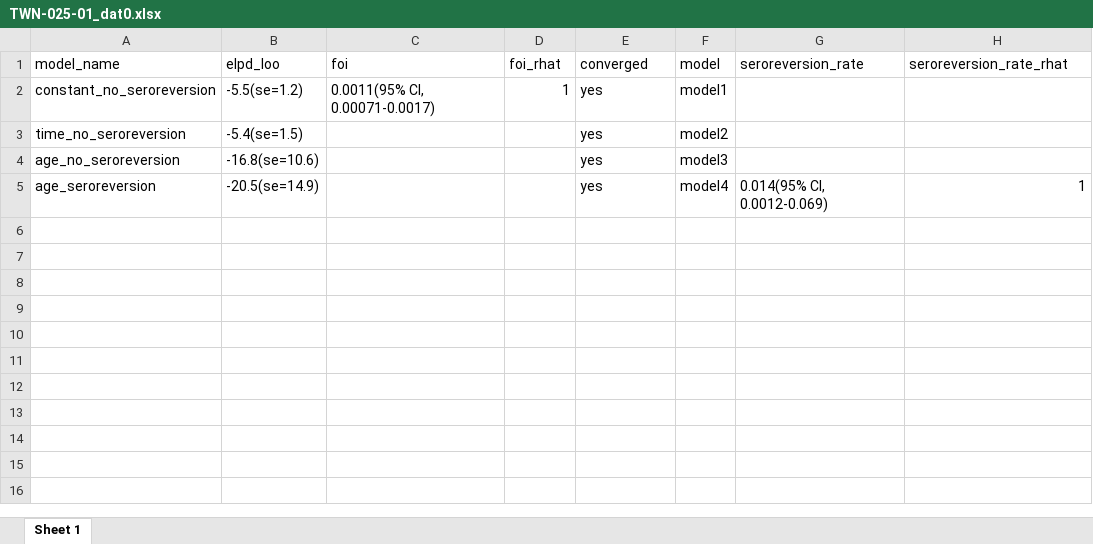
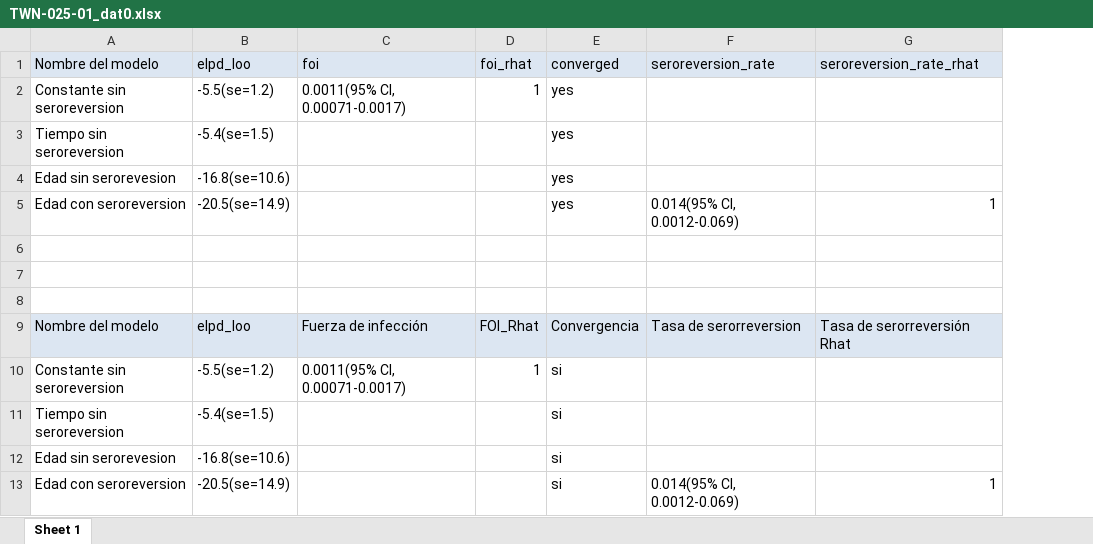
Before and after one commit to zmcucunuba/hpv_seroprevalence, an Excel workbook: SEROFOI/summary_models/TWN-025-01_dat0.xlsx, sheet Sheet 1, drawn as a sheet; values as stored, in another font and other column widths than the file's, no borders; removed rows and columns are numbered as before the commit, all else as after; the diff names each change by its address in the sheet, - before the commit and + after, or states it on an @@ line.

Commit message:
grafics de modelos

```diff
--- a/SEROFOI/summary_models/TWN-025-01_dat0.xlsx (sheet Sheet 1)
+++ b/SEROFOI/summary_models/TWN-025-01_dat0.xlsx (sheet Sheet 1)
-column A, rows 1-5: model_name | constant_no_seroreversion | time_no_seroreversion | age_no_seroreversion | age_seroreversion
+column A, rows 1-5: Nombre del modelo | Constante sin seroreversion | Tiempo sin seroreversion | Edad sin serorevesion | Edad con seroreversion
-column F, rows 1-5: model | model1 | model2 | model3 | model4
-B1:E1 fill: none
+B1:E1 fill: #DCE6F2
-F1:G1 fill: none
+F1:G1 fill: #DCE6F2
+row 6: (empty)
+row 7: (empty)
+row 8: (empty)
+row 9: Nombre del modelo | elpd_loo | Fuerza de infección | FOI_Rhat | Convergencia | Tasa de serorreversion | Tasa de serorreversión Rhat
+row 10: Constante sin seroreversion | -5.5(se=1.2) | 0.0011(95% CI, 0.00071-0.0017) | 1 | si
+row 11: Tiempo sin seroreversion | -5.4(se=1.5) |  |  | si
+row 12: Edad sin serorevesion | -16.8(se=10.6) |  |  | si
+row 13: Edad con seroreversion | -20.5(se=14.9) |  |  | si | 0.014(95% CI, 0.0012-0.069) | 1
```
Also changed, not shown: SEROFOI/summary_models/BRA-017-01_HPV16.xlsx, SEROFOI/summary_models/COL-024-03_HPV16.xlsx, 46 other files.
